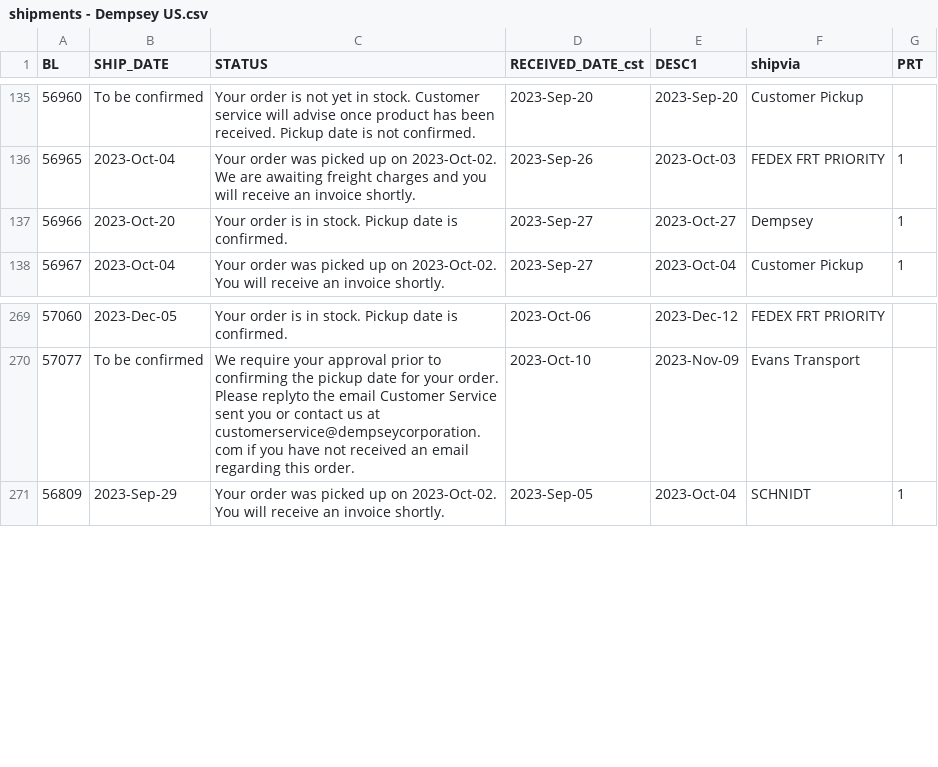
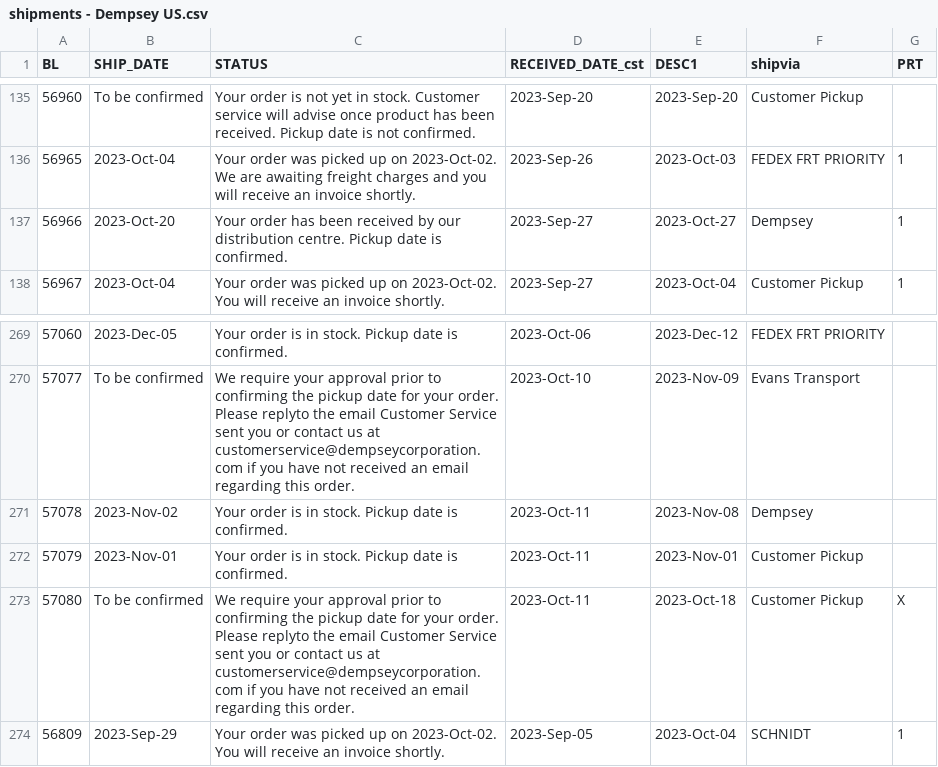
Before and after one commit to dempseysystems/dempseysystems.github.io, a CSV file: shipments - Dempsey US.csv, drawn as a sheet; only a part is shown, gaps mark what is left out.

```diff
--- a/shipments - Dempsey US.csv
+++ b/shipments - Dempsey US.csv
@@ -136,3 +136,3 @@ BL,SHIP_DATE,STATUS,RECEIVED_DATE_cst,DESC1,shipvia,PRT
 56965,2023-Oct-04,Your order was picked up on 2023-Oct-02. We are awaiting freight charges and you will receive an invoice shortly.,2023-Sep-26,2023-Oct-03,FEDEX FRT PRIORITY,1
-56966,2023-Oct-20,Your order is in stock. Pickup date is confirmed.,2023-Sep-27,2023-Oct-27,Dempsey,1
+56966,2023-Oct-20,Your order has been received by our distribution centre. Pickup date is confirmed.,2023-Sep-27,2023-Oct-27,Dempsey,1
 56967,2023-Oct-04,Your order was picked up on 2023-Oct-02. You will receive an invoice shortly.,2023-Sep-27,2023-Oct-04,Customer Pickup,1
@@ -270,2 +270,5 @@ BL,SHIP_DATE,STATUS,RECEIVED_DATE_cst,DESC1,shipvia,PRT
 57077,To be confirmed,We require your approval prior to confirming the pickup date for your order. Please replyto the email Customer Service sent you or contact us at customerservice@dempseycorporation.com if you have not received an email regarding this order.,2023-Oct-10,2023-Nov-09,Evans Transport,
+57078,2023-Nov-02,Your order is in stock. Pickup date is confirmed.,2023-Oct-11,2023-Nov-08,Dempsey,
+57079,2023-Nov-01,Your order is in stock. Pickup date is confirmed.,2023-Oct-11,2023-Nov-01,Customer Pickup,
+57080,To be confirmed,We require your approval prior to confirming the pickup date for your order. Please replyto the email Customer Service sent you or contact us at customerservice@dempseycorporation.com if you have not received an email regarding this order.,2023-Oct-11,2023-Oct-18,Customer Pickup,X
 56809,2023-Sep-29,Your order was picked up on 2023-Oct-02. You will receive an invoice shortly.,2023-Sep-05,2023-Oct-04,SCHNIDT,1
```
Also changed, not shown: ordhfile-french - Dempsey Canada.csv, 8 other files.
